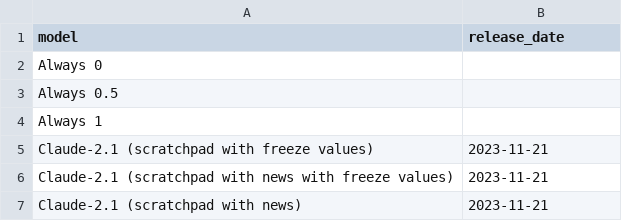
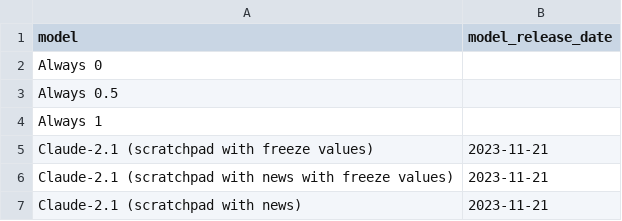
Before and after one commit to forecastingresearch/forecastbench, a CSV file: src/leaderboard/model_release_dates.csv, drawn as a sheet; only a part is shown.

```diff
--- a/src/leaderboard/model_release_dates.csv
+++ b/src/leaderboard/model_release_dates.csv
@@ -1,2 +1,2 @@
-model,release_date
+model,model_release_date
 Always 0,
```
Also changed, not shown: 10 other files.
